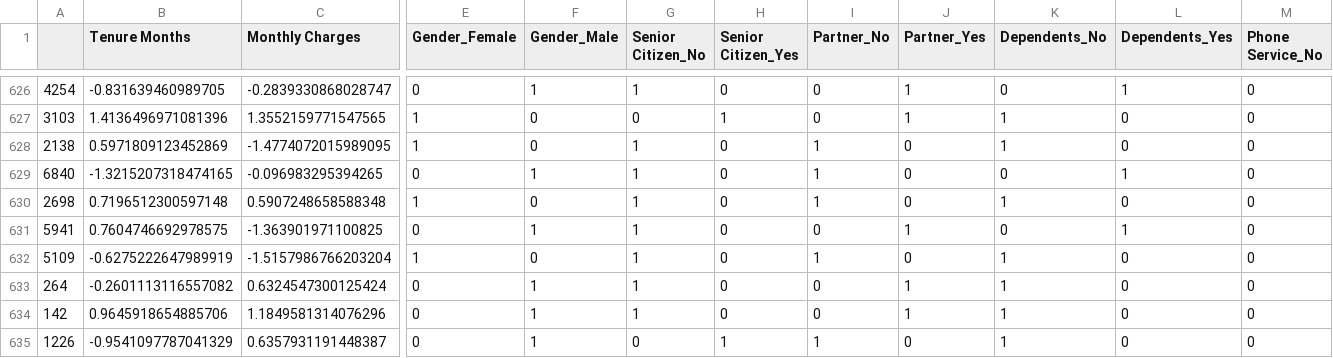
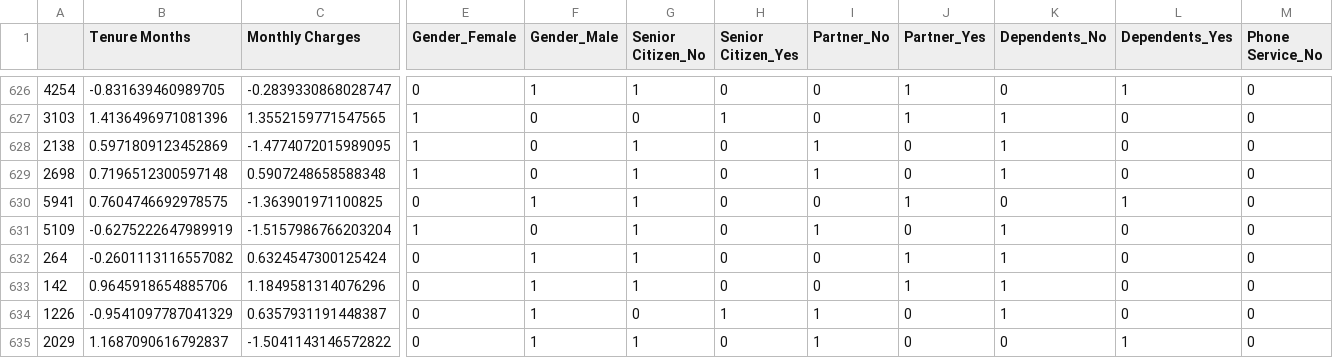
Before and after one commit to prat-man/CSE-572-Data-Mining, a CSV file: data/val_data.csv, drawn as a sheet; only a part is shown, gaps mark what is left out; the shorter side is filled out with more unchanged rows; rows hold the shown columns only; the diff names each change by its address in the sheet, - before the commit and + after, or states it on an @@ line.

```diff
--- a/data/val_data.csv
+++ b/data/val_data.csv
-row 629: 6840 | -1.3215207318474165 | -0.096983295394265 | 0 | 1 | 1 | 0 | 1 | 0 | 0 | 1 | 0
```
Also changed, not shown: data/test_data.csv, data/train_data.csv.
